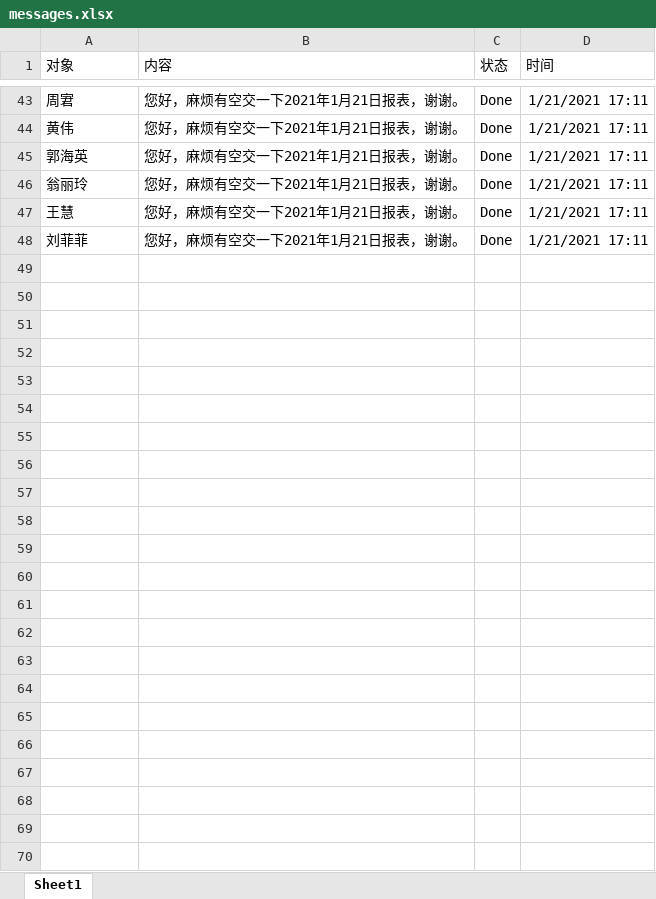
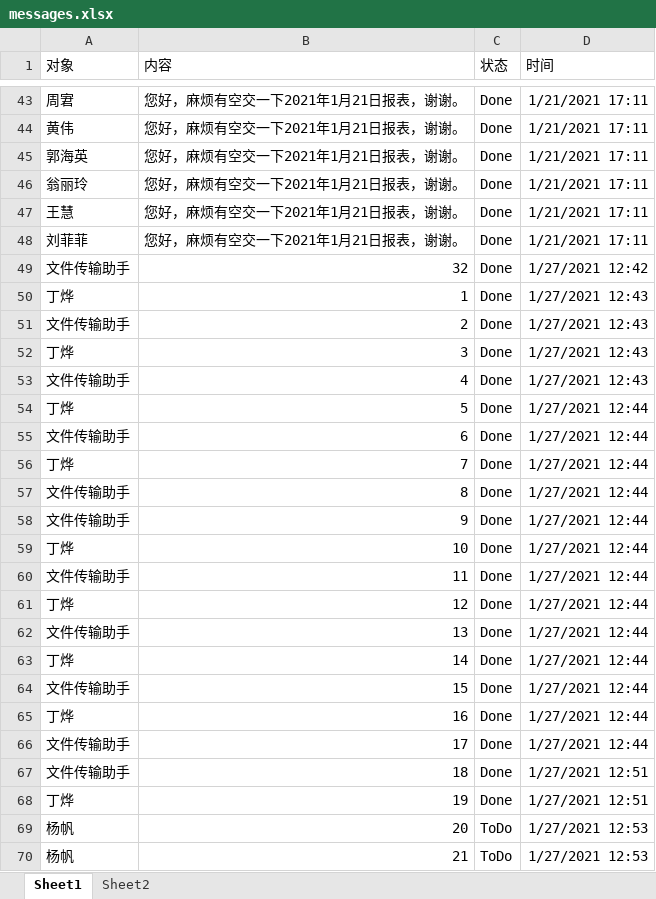
Before and after one commit to guofengxiao/Python, an Excel workbook: python343/wechatDemo/messages.xlsx, sheet Sheet1, drawn as a sheet; only a part is shown, gaps mark what is left out; values as stored, in another font and other column widths than the file's, no borders; the diff names each change by its address in the sheet, - before the commit and + after, or states it on an @@ line.

```diff
--- a/python343/wechatDemo/messages.xlsx (sheet Sheet1)
+++ b/python343/wechatDemo/messages.xlsx (sheet Sheet1)
+sheet tab: Sheet2
+row 49: 文件传输助手 | 32 | Done | 1/27/2021 12:42
+row 50: 丁烨 | 1 | Done | 1/27/2021 12:43
+row 51: 文件传输助手 | 2 | Done | 1/27/2021 12:43
+row 52: 丁烨 | 3 | Done | 1/27/2021 12:43
+row 53: 文件传输助手 | 4 | Done | 1/27/2021 12:43
+row 54: 丁烨 | 5 | Done | 1/27/2021 12:44
+row 55: 文件传输助手 | 6 | Done | 1/27/2021 12:44
+row 56: 丁烨 | 7 | Done | 1/27/2021 12:44
+row 57: 文件传输助手 | 8 | Done | 1/27/2021 12:44
+row 58: 文件传输助手 | 9 | Done | 1/27/2021 12:44
+row 59: 丁烨 | 10 | Done | 1/27/2021 12:44
+row 60: 文件传输助手 | 11 | Done | 1/27/2021 12:44
+row 61: 丁烨 | 12 | Done | 1/27/2021 12:44
+row 62: 文件传输助手 | 13 | Done | 1/27/2021 12:44
+row 63: 丁烨 | 14 | Done | 1/27/2021 12:44
+row 64: 文件传输助手 | 15 | Done | 1/27/2021 12:44
+row 65: 丁烨 | 16 | Done | 1/27/2021 12:44
+row 66: 文件传输助手 | 17 | Done | 1/27/2021 12:44
+row 67: 文件传输助手 | 18 | Done | 1/27/2021 12:51
+row 68: 丁烨 | 19 | Done | 1/27/2021 12:51
+row 69: 杨帆 | 20 | ToDo | 1/27/2021 12:53
+row 70: 杨帆 | 21 | ToDo | 1/27/2021 12:53
```
Also changed, not shown: 1 other file.
